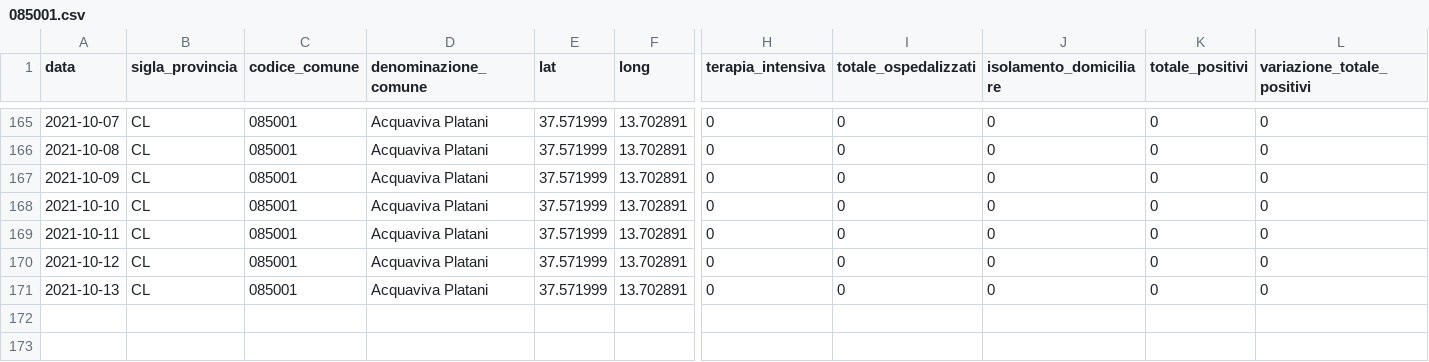
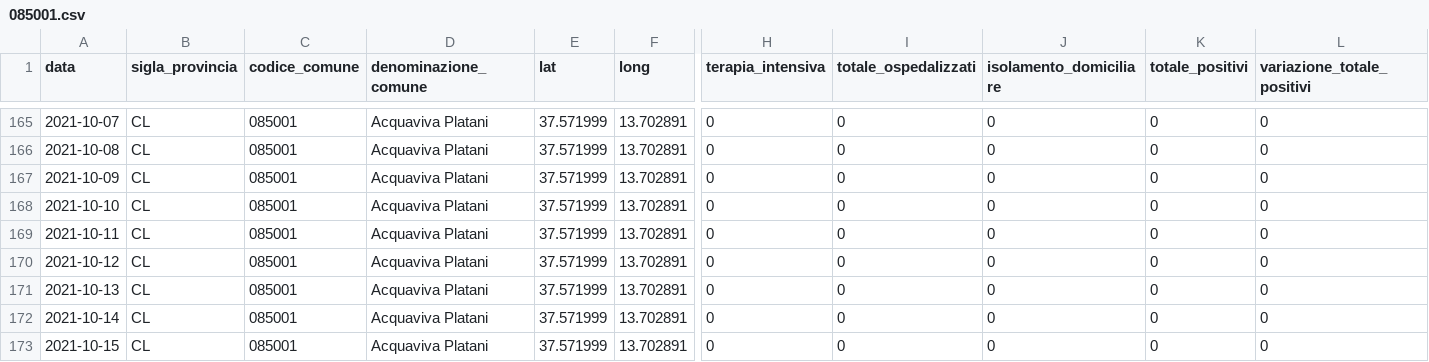
Before and after one commit to opendatasicilia/informa-covid19, a CSV file: dati/informacovid/085001/085001.csv, drawn as a sheet; only a part is shown, gaps mark what is left out; rows hold the shown columns only; the diff names each change by its address in the sheet, - before the commit and + after, or states it on an @@ line.

```diff
--- a/dati/informacovid/085001/085001.csv
+++ b/dati/informacovid/085001/085001.csv
+row 172: 2021-10-14 | CL | 085001 | Acquaviva Platani | 37.571999 | 13.702891 | 0 | 0 | 0 | 0 | 0
+row 173: 2021-10-15 | CL | 085001 | Acquaviva Platani | 37.571999 | 13.702891 | 0 | 0 | 0 | 0 | 0
```
Also changed, not shown: dati/informacovid/085004/085004.csv, dati/informacovid/085016/085016.csv, 19 other files.
